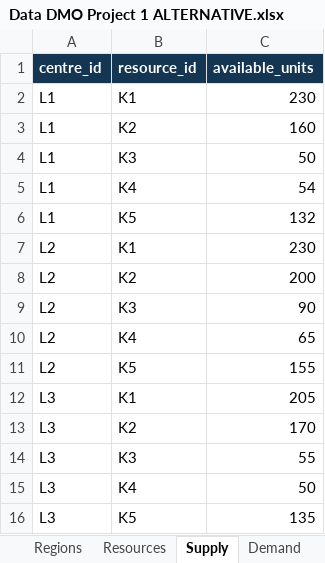
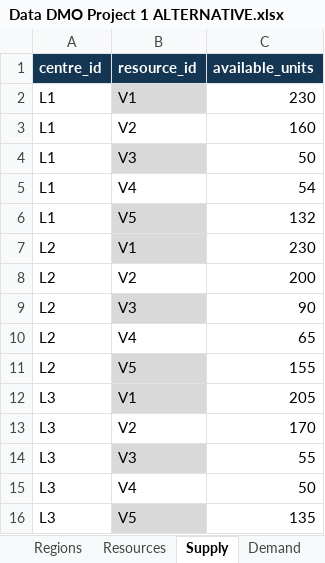
Before and after one commit to l67089/DMO-Project-1-Baseline-Problem---Group-11, an Excel workbook: Data/Data DMO Project 1 ALTERNATIVE.xlsx, sheet Supply, drawn as a sheet; values as stored, in another font and other column widths than the file's, no borders; table styles not drawn; the diff names each change by its address in the sheet, - before the commit and + after, or states it on an @@ line.

```diff
--- a/Data/Data DMO Project 1 ALTERNATIVE.xlsx (sheet Supply)
+++ b/Data/Data DMO Project 1 ALTERNATIVE.xlsx (sheet Supply)
-B2 (resource_id): K1
+B2 (resource_id): V1
-B2 fill: none
+B2 fill: #D9D9D9
-B3 (resource_id): K2
+B3 (resource_id): V2
-B4 (resource_id): K3
+B4 (resource_id): V3
-B4 fill: none
+B4 fill: #D9D9D9
-B5 (resource_id): K4
+B5 (resource_id): V4
-B6 (resource_id): K5
+B6 (resource_id): V5
-B6:B7 fill: none
+B6:B7 fill: #D9D9D9
-B7 (resource_id): K1
+B7 (resource_id): V1
-B8 (resource_id): K2
+B8 (resource_id): V2
-B9 (resource_id): K3
+B9 (resource_id): V3
-B9 fill: none
+B9 fill: #D9D9D9
-B10 (resource_id): K4
+B10 (resource_id): V4
-B11 (resource_id): K5
+B11 (resource_id): V5
-B11:B12 fill: none
+B11:B12 fill: #D9D9D9
-B12 (resource_id): K1
+B12 (resource_id): V1
-B13 (resource_id): K2
+B13 (resource_id): V2
-B14 (resource_id): K3
+B14 (resource_id): V3
-B14 fill: none
+B14 fill: #D9D9D9
-B15 (resource_id): K4
+B15 (resource_id): V4
-B16 (resource_id): K5
+B16 (resource_id): V5
-B16 fill: none
+B16 fill: #D9D9D9
```
Also changed, not shown: sheet Demand, sheet Regions, sheet Resources, sheet Centres, 16 other files.
